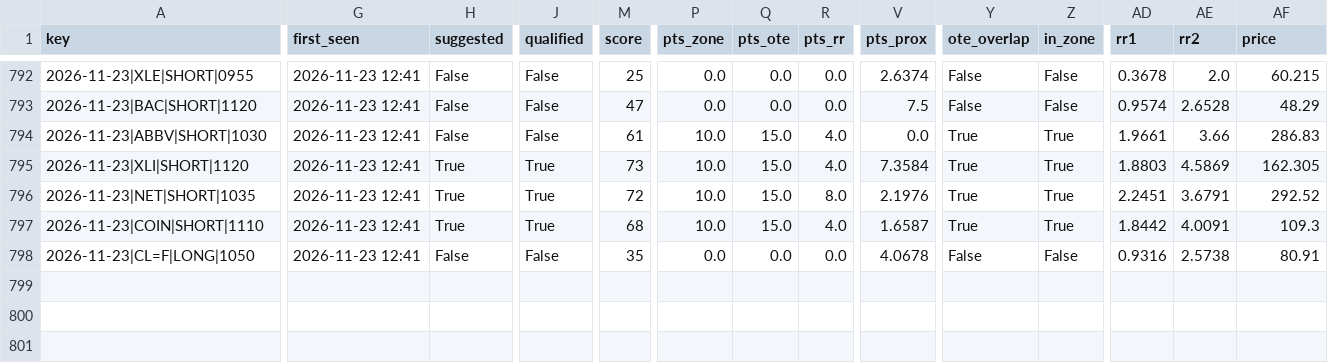
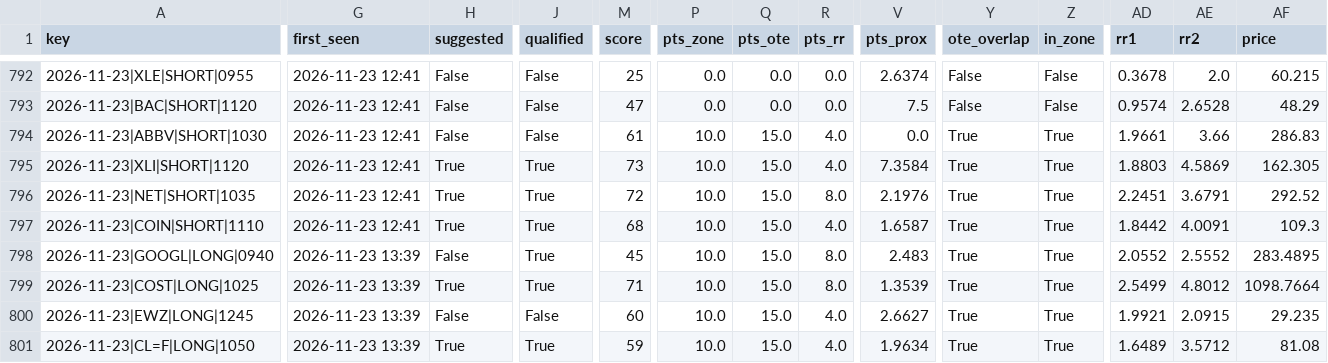
Before and after one commit to Ron1415/fvg-scanner, a CSV file: history/live_2026-11.csv, drawn as a sheet; only a part is shown, gaps mark what is left out; addresses are those after the commit; rows hold the shown columns only; the diff covers the shown part only; the diff names each change by its address in the sheet, - before the commit and + after, or states it on an @@ line.

```diff
--- a/history/live_2026-11.csv
+++ b/history/live_2026-11.csv
+row 798: 2026-11-23|GOOGL|LONG|0940 | 2026-11-23 13:39 | False | True | 45 | 10.0 | 15.0 | 8.0 | 2.483 | True | True | 2.0552 | 2.5552 | 283.4895
+row 799: 2026-11-23|COST|LONG|1025 | 2026-11-23 13:39 | True | True | 71 | 10.0 | 15.0 | 8.0 | 1.3539 | True | True | 2.5499 | 4.8012 | 1098.7664
+row 800: 2026-11-23|EWZ|LONG|1245 | 2026-11-23 13:39 | False | False | 60 | 10.0 | 15.0 | 4.0 | 2.6627 | True | True | 1.9921 | 2.0915 | 29.235
-G801 (first_seen): 2026-11-23 12:41
+G801 (first_seen): 2026-11-23 13:39
-H801 (suggested): False
+H801 (suggested): True
-J801 (qualified): False
+J801 (qualified): True
-M801 (score): 35
+M801 (score): 59
-P801 (pts_zone): 0.0
+P801 (pts_zone): 10.0
-Q801 (pts_ote): 0.0
+Q801 (pts_ote): 15.0
-R801 (pts_rr): 0.0
+R801 (pts_rr): 4.0
-V801 (pts_prox): 4.0678
+V801 (pts_prox): 1.9634
-Y801 (ote_overlap): False
+Y801 (ote_overlap): True
-Z801 (in_zone): False
+Z801 (in_zone): True
-AD801 (rr1): 0.9316
+AD801 (rr1): 1.6489
-AE801 (rr2): 2.5738
+AE801 (rr2): 3.5712
-AF801 (price): 80.91
+AF801 (price): 81.08
```
Also changed, not shown: 11 edited cells elsewhere in this file, 1 other file.
